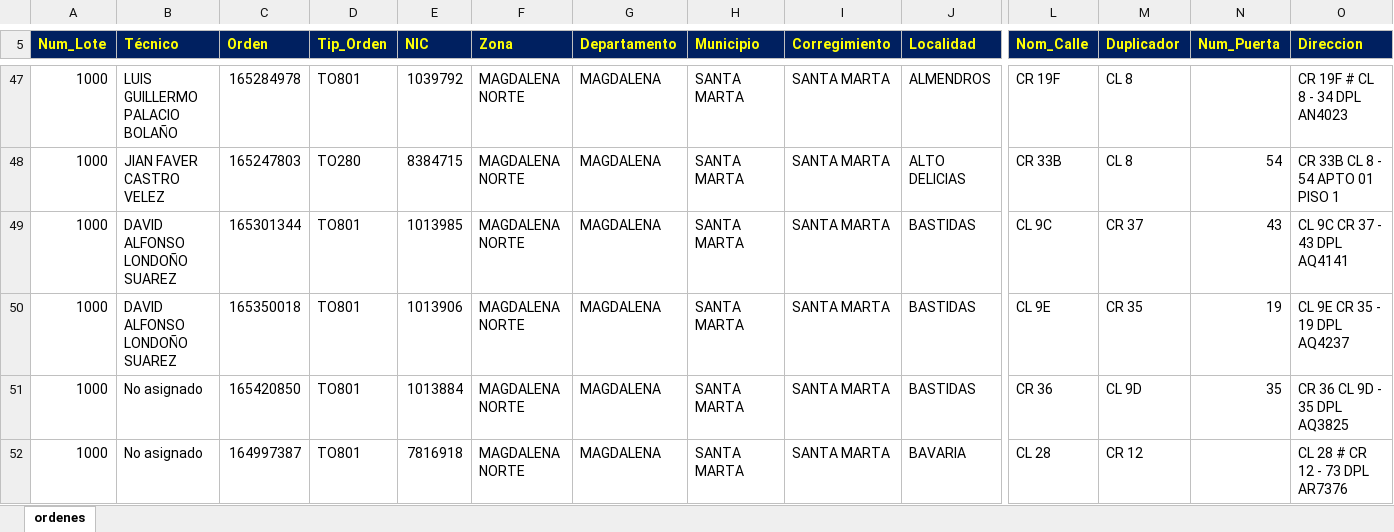
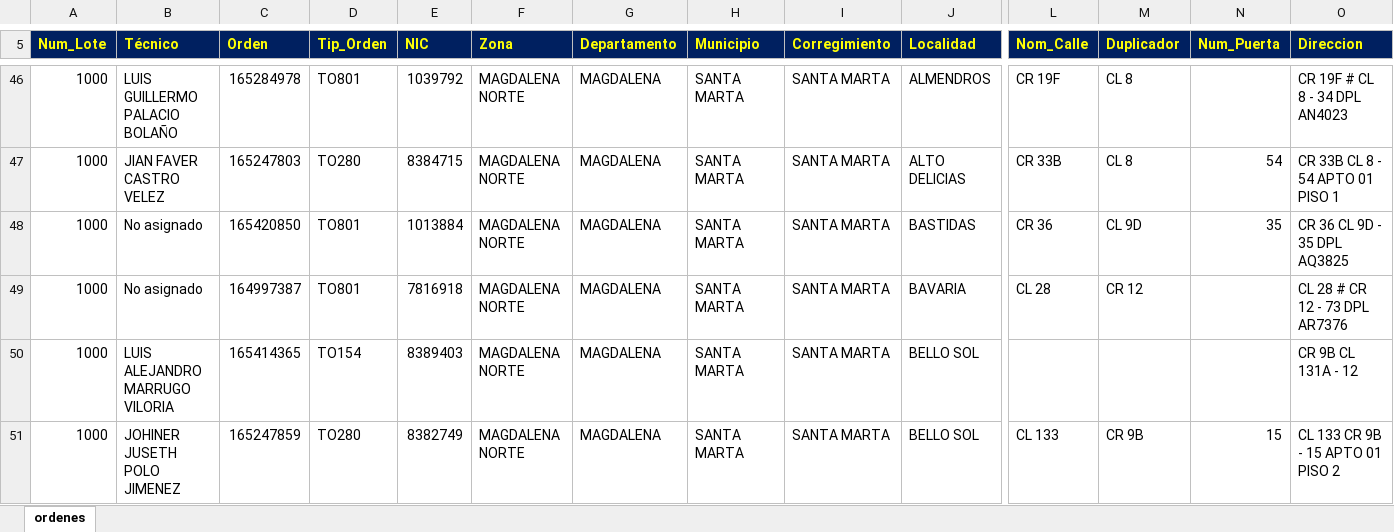
Before and after one commit to vikano27-debug/Dashboard_ING_VOA, an Excel workbook: siprem_latest.xlsx, sheet ordenes, drawn as a sheet; only a part is shown, gaps mark what is left out; the shorter side is filled out with more unchanged rows; values as stored, in another font and other column widths than the file's, no borders; removed rows and columns are numbered as before the commit, all else as after; rows hold the shown columns only; the diff covers the shown part only; the diff names each change by its address in the sheet, - before the commit and + after, or states it on an @@ line.

```diff
--- a/siprem_latest.xlsx (sheet ordenes)
+++ b/siprem_latest.xlsx (sheet ordenes)
-row 49: 1000 | DAVID ALFONSO LONDOÑO SUAREZ | 165301344 | TO801 | 1013985 | MAGDALENA NORTE | MAGDALENA | SANTA MARTA | SANTA MARTA | BASTIDAS | CL 9C | CR 37 | 43 | CL 9C CR 37 - 43 DPL AQ4141
-row 50: 1000 | DAVID ALFONSO LONDOÑO SUAREZ | 165350018 | TO801 | 1013906 | MAGDALENA NORTE | MAGDALENA | SANTA MARTA | SANTA MARTA | BASTIDAS | CL 9E | CR 35 | 19 | CL 9E CR 35 - 19 DPL AQ4237
```
Also changed, not shown: 24 added rows, 18 removed rows and 34 edited cells elsewhere in this sheet.
